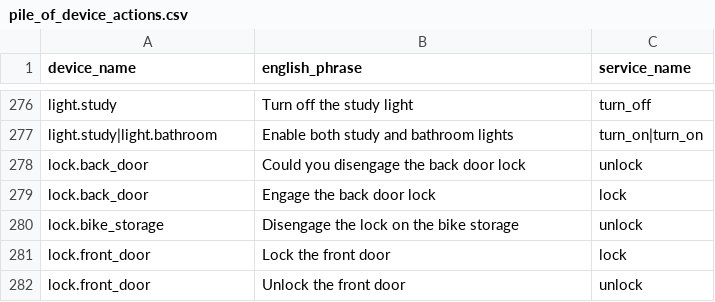
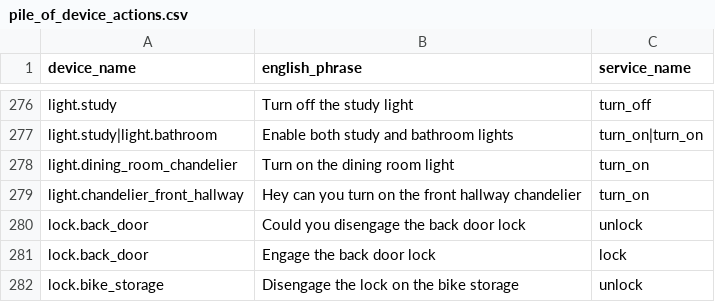
Before and after one commit to acon96/home-llm, a CSV file: data/pile_of_device_actions.csv, drawn as a sheet; only a part is shown, gaps mark what is left out; the shorter side is filled out with more unchanged rows; the diff names each change by its address in the sheet, - before the commit and + after, or states it on an @@ line.

```diff
--- a/data/pile_of_device_actions.csv
+++ b/data/pile_of_device_actions.csv
+row 278: light.dining_room_chandelier | Turn on the dining room light | turn_on
+row 279: light.chandelier_front_hallway | Hey can you turn on the front hallway chandelier | turn_on
```
Also changed, not shown: data/pile_of_device_names.csv, 5 other files.
